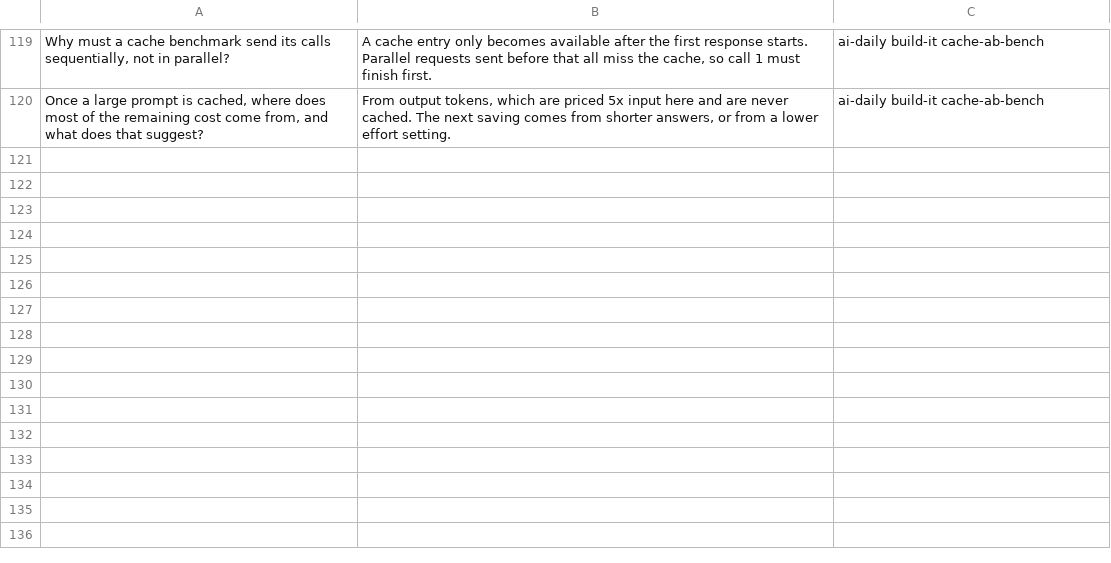
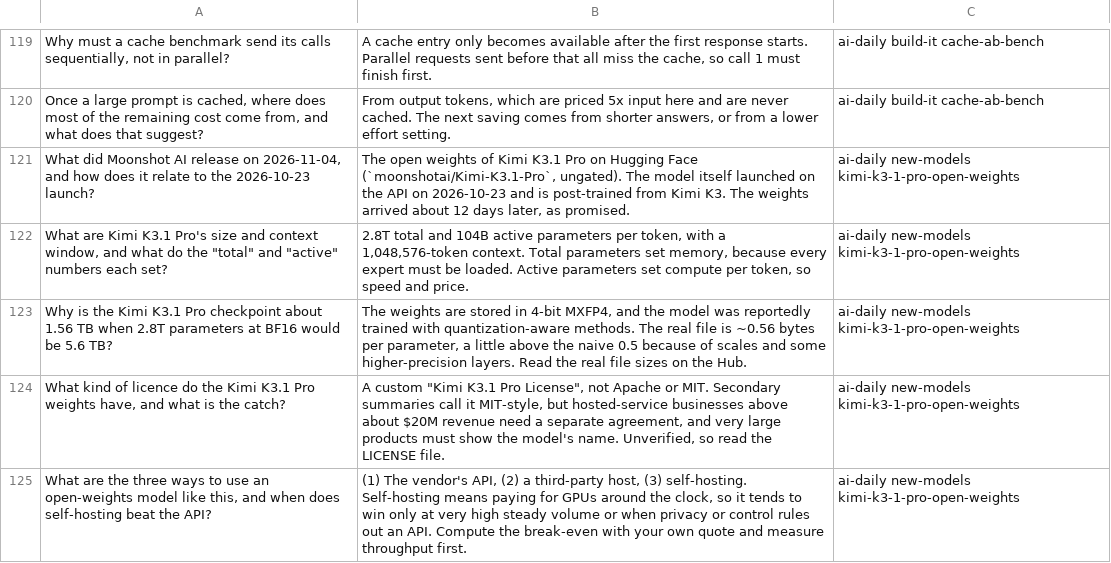
Before and after one commit to Simran308/ai-daily-study-notes, a CSV file: flashcards/anki.csv, drawn as a sheet; only a part is shown, gaps mark what is left out; the diff names each change by its address in the sheet, - before the commit and + after, or states it on an @@ line.

```diff
--- a/flashcards/anki.csv
+++ b/flashcards/anki.csv
+row 121: What did Moonshot AI release on 2026-11-04, and how does it relate to the 2026-10-23 launch? | The open weights of Kimi K3.1 Pro on Hugging Face (`moonshotai/Kimi-K3.1-Pro`, ungated). The model itself launched on the API on 2026-10-23 and is post-trained from Kimi K3. The weights arrived about 12 days later, as promised. | ai-daily new-models kimi-k3-1-pro-open-weights
+row 122: What are Kimi K3.1 Pro's size and context window, and what do the "total" and "active" numbers each set? | 2.8T total and 104B active parameters per token, with a 1,048,576-token context. Total parameters set memory, because every expert must be loaded. Active parameters set compute per token, so speed and price. | ai-daily new-models kimi-k3-1-pro-open-weights
+row 123: Why is the Kimi K3.1 Pro checkpoint about 1.56 TB when 2.8T parameters at BF16 would be 5.6 TB? | The weights are stored in 4-bit MXFP4, and the model was reportedly trained with quantization-aware methods. The real file is ~0.56 bytes per parameter, a little above the naive 0.5 because of scales and some higher-precision layers. Read the real file sizes on the Hub. | ai-daily new-models kimi-k3-1-pro-open-weights
+row 124: What kind of licence do the Kimi K3.1 Pro weights have, and what is the catch? | A custom "Kimi K3.1 Pro License", not Apache or MIT. Secondary summaries call it MIT-style, but hosted-service businesses above about $20M revenue need a separate agreement, and very large products must show the model's name. Unverified, so read the LICENSE file. | ai-daily new-models kimi-k3-1-pro-open-weights
+row 125: What are the three ways to use an open-weights model like this, and when does self-hosting beat the API? | (1) The vendor's API, (2) a third-party host, (3) self-hosting. Self-hosting means paying for GPUs around the clock, so it tends to win only at very high steady volume or when privacy or control rules out an API. Compute the break-even with your own quote and measure throughput first. | ai-daily new-models kimi-k3-1-pro-open-weights
```
Also changed, not shown: 3 other files.
